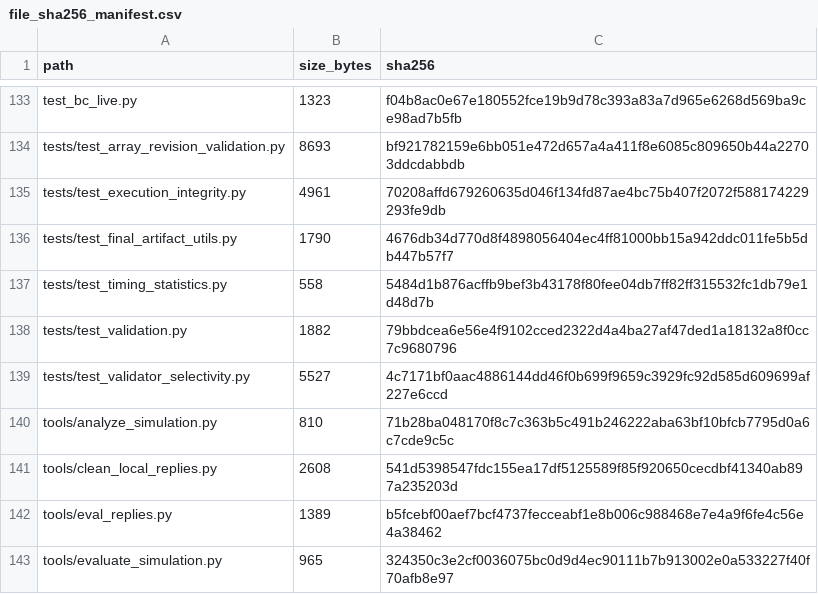
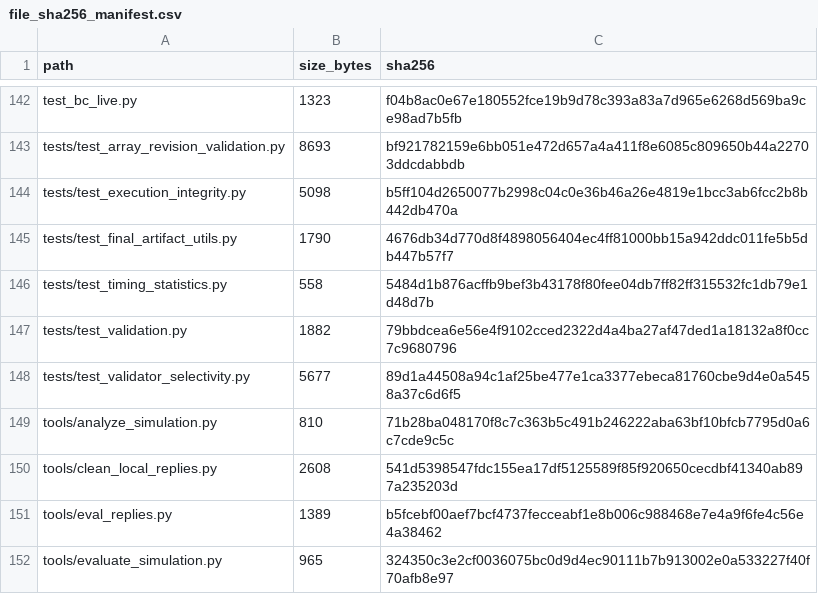
Before and after one commit to Kharisara/mer-jit-llm-fgcs, a CSV file: paper_outputs/final_validation/file_sha256_manifest.csv, drawn as a sheet; only a part is shown, gaps mark what is left out; the diff covers the shown part only.

```diff
--- a/paper_outputs/final_validation/file_sha256_manifest.csv
+++ b/paper_outputs/final_validation/file_sha256_manifest.csv
@@ -134,3 +143,3 @@ test_bc_live.py,1323,f04b8ac0e67e180552fce19b9d78c393a83a7d965e6268d569ba9ce98ad
 tests/test_array_revision_validation.py,8693,bf921782159e6bb051e472d657a4a411f8e6085c809650b44a22703ddcdabbdb
-tests/test_execution_integrity.py,4961,70208affd679260635d046f134fd87ae4bc75b407f2072f588174229293fe9db
+tests/test_execution_integrity.py,5098,b5ff104d2650077b2998c04c0e36b46a26e4819e1bcc3ab6fcc2b8b442db470a
 tests/test_final_artifact_utils.py,1790,4676db34d770d8f4898056404ec4ff81000bb15a942ddc011fe5b5db447b57f7
@@ -138,3 +147,3 @@ tests/test_timing_statistics.py,558,5484d1b876acffb9bef3b43178f80fee04db7ff82ff3
 tests/test_validation.py,1882,79bbdcea6e56e4f9102cced2322d4a4ba27af47ded1a18132a8f0cc7c9680796
-tests/test_validator_selectivity.py,5527,4c7171bf0aac4886144dd46f0b699f9659c3929fc92d585d609699af227e6ccd
+tests/test_validator_selectivity.py,5677,89d1a44508a94c1af25be477e1ca3377ebeca81760cbe9d4e0a5458a37c6d6f5
 tools/analyze_simulation.py,810,71b28ba048170f8c7c363b5c491b246222aba63bf10bfcb7795d0a6c7cde9c5c
```
Also changed, not shown: 9 added rows and 28 edited cells elsewhere in this file, paper_outputs/final_manuscript_tables/final_results_overview.csv, paper_outputs/final_validation/final_results_inventory.csv, 6 other files.
